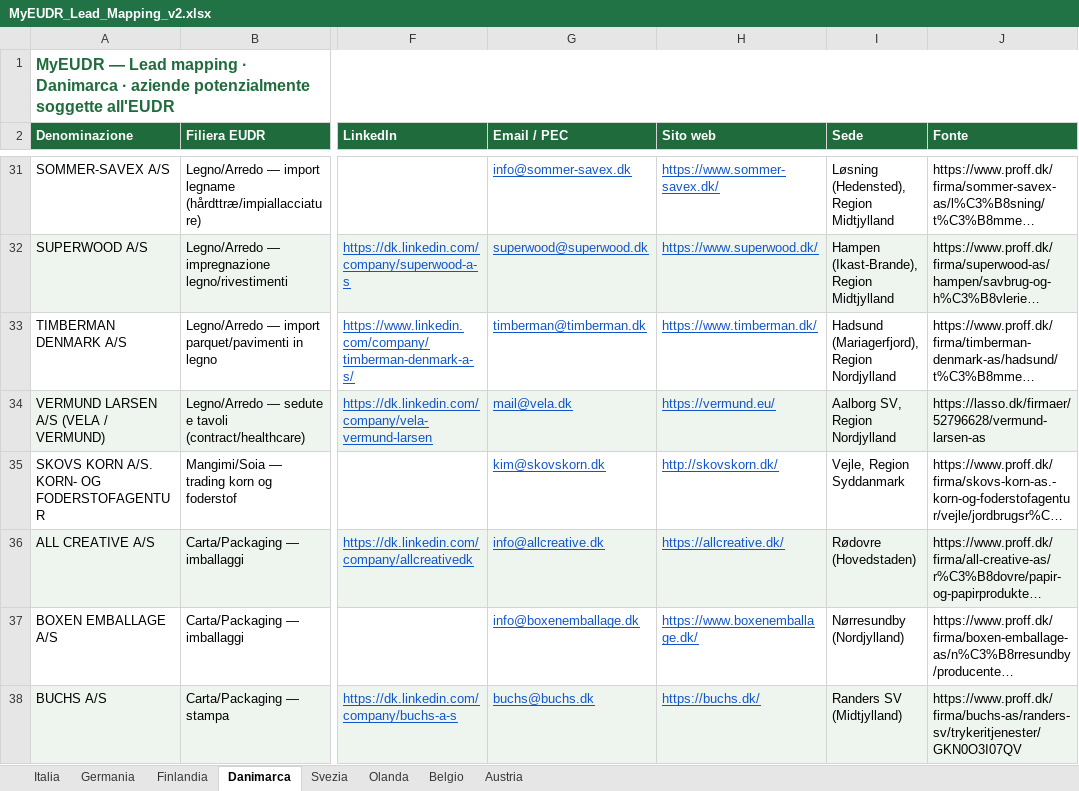
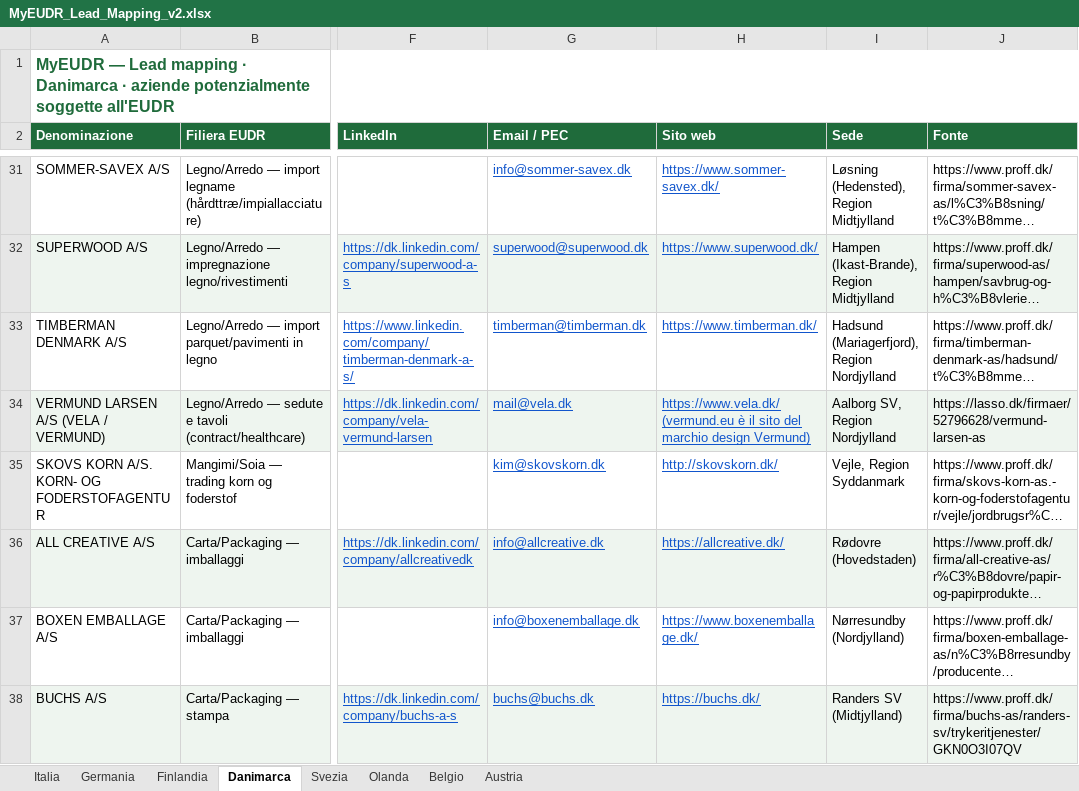
Before and after one commit to Parzivalbit12/MyEUDR_claude, an Excel workbook: MyEUDR_Lead_Mapping_v2.xlsx, sheet Danimarca, drawn as a sheet; only a part is shown, gaps mark what is left out; long unchanged cells end in …; values as stored, in another font and other column widths than the file's, no borders; the diff names each change by its address in the sheet, - before the commit and + after, or states it on an @@ line.

```diff
--- a/MyEUDR_Lead_Mapping_v2.xlsx (sheet Danimarca)
+++ b/MyEUDR_Lead_Mapping_v2.xlsx (sheet Danimarca)
-H34 (Sito web): https://vermund.eu/
+H34 (Sito web): https://www.vela.dk/ (vermund.eu è il sito del marchio design Vermund)
```
Also changed, not shown: sheet Germania, sheet Svezia, sheet Finlandia, sheet Italia, sheet Belgio, sheet Olanda, 23 other files.
